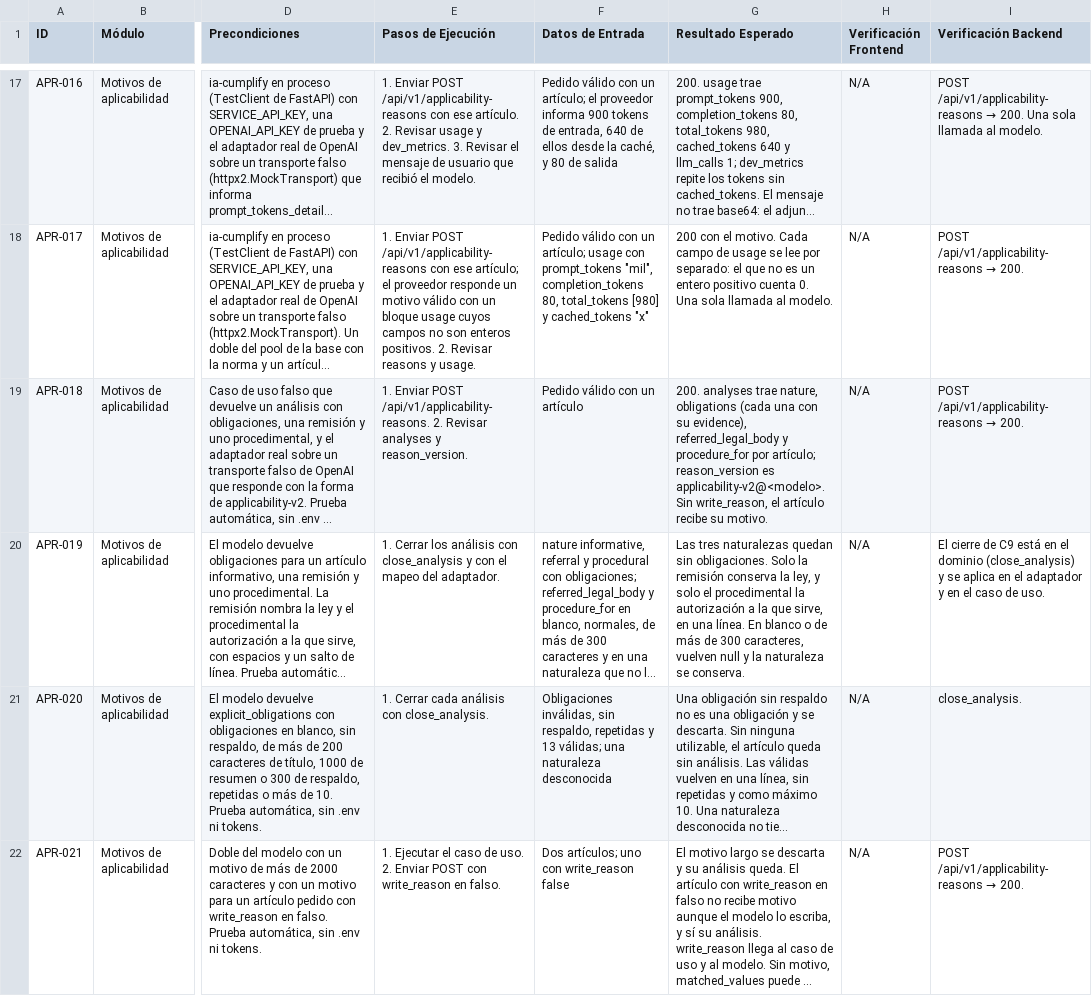
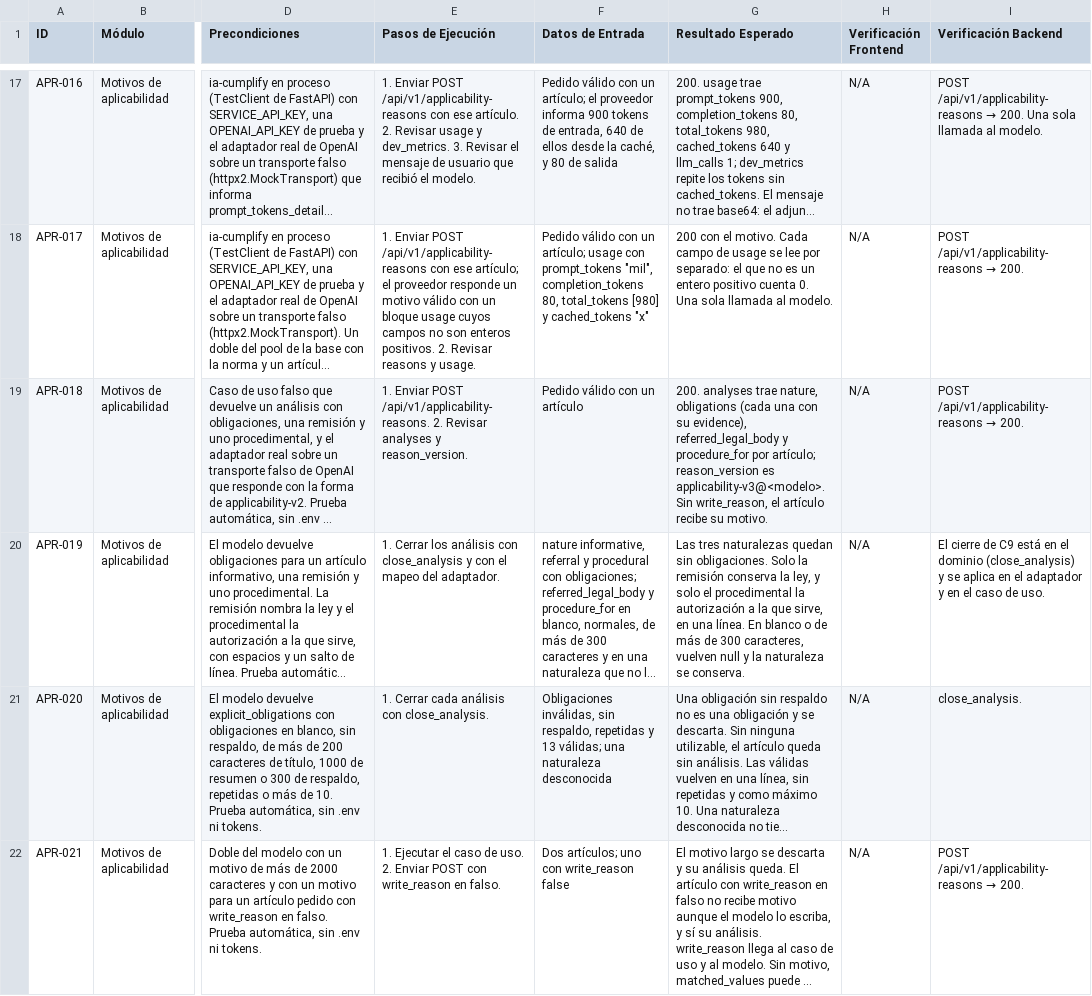
Before and after one commit to ucn-cumplify/ia-cumplify, a CSV file: docs/ApplicabilityReasons/test.csv, drawn as a sheet; only a part is shown, gaps mark what is left out; long unchanged cells end in …; the diff covers the shown part only; the diff names each change by its address in the sheet, - before the commit and + after, or states it on an @@ line.

Commit message:
feat(applicability): publish the corrected prompt as applicability-v3
applicability-v2 reached dev with ia #31 before the referral rule changed, so the corrected prompt takes a new version (APR-005). The evaluation of 2026-10-15 at 10:59 ran this prompt while it still answered applicability-v2.

```diff
--- a/docs/ApplicabilityReasons/test.csv
+++ b/docs/ApplicabilityReasons/test.csv
-G19 (Resultado Esperado): …reason_version es applicability-v2@<modelo>. Sin write_reason,…
+G19 (Resultado Esperado): …reason_version es applicability-v3@<modelo>. Sin write_reason,…
```
Also changed, not shown: 12 edited cells elsewhere in this file, 9 other files.
